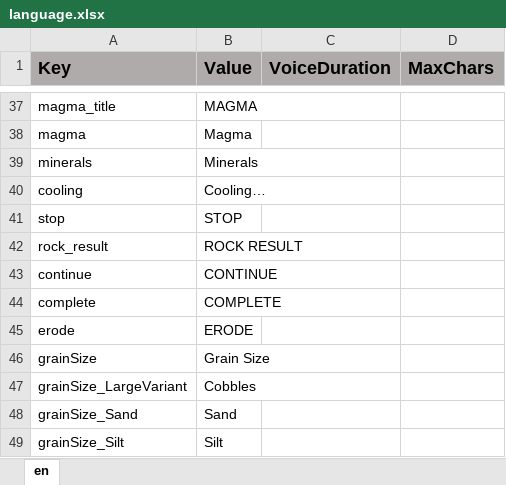
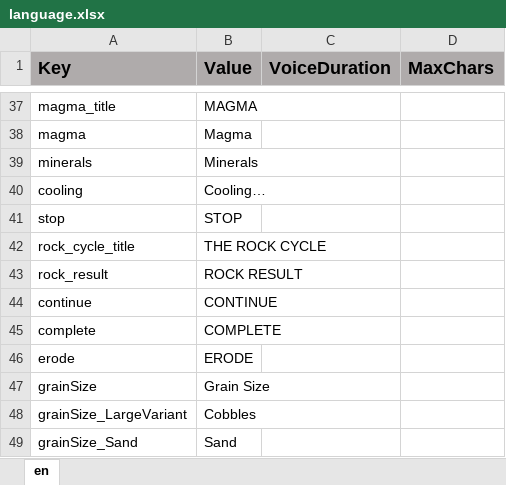
Before and after one commit to ddionisio/LL_RC, an Excel workbook: Language/language.xlsx, sheet en, drawn as a sheet; only a part is shown, gaps mark what is left out; the shorter side is filled out with more unchanged rows; values as stored, in another font and other column widths than the file's, no borders; the diff names each change by its address in the sheet, - before the commit and + after, or states it on an @@ line.

Commit message:
rock cycle ui, show arrows to indicate where to go in hub

```diff
--- a/Language/language.xlsx (sheet en)
+++ b/Language/language.xlsx (sheet en)
+row 42: rock_cycle_title | THE ROCK CYCLE
```
Also changed, not shown: 15 other files.
